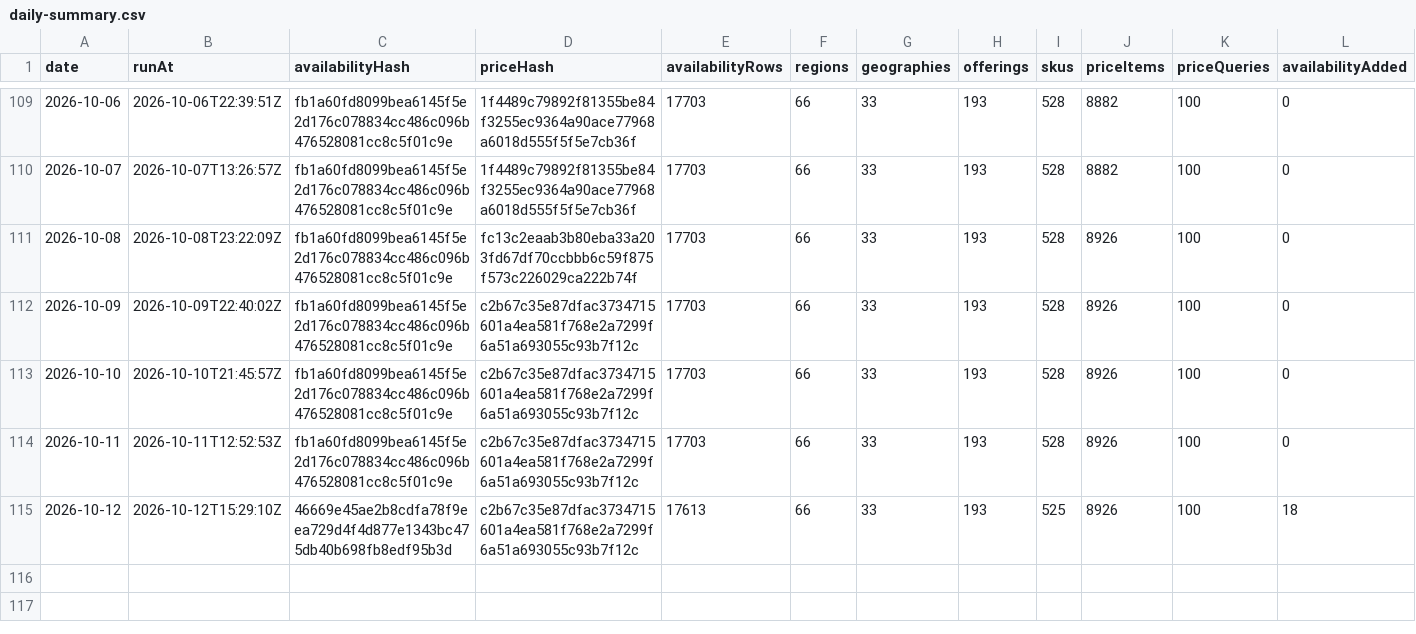
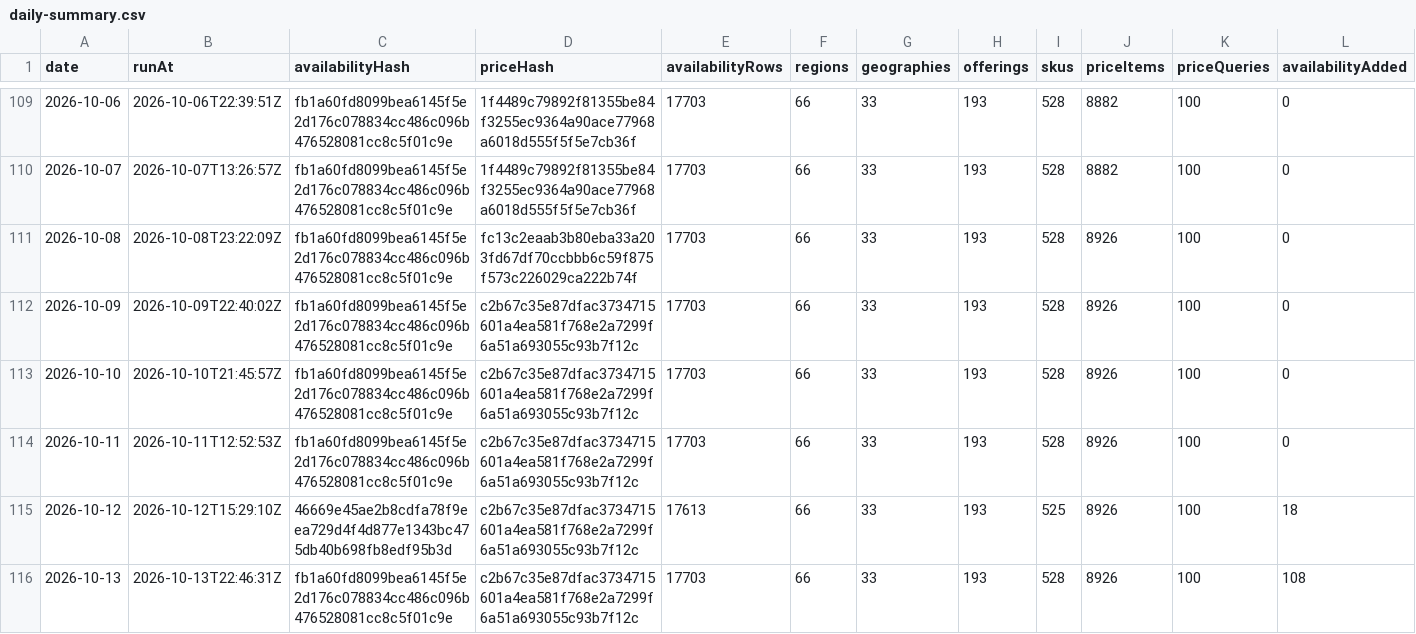
Before and after one commit to s04/azure-regional-services, a CSV file: data/gold/timeseries/daily-summary.csv, drawn as a sheet; only a part is shown, gaps mark what is left out; rows hold the shown columns only; the diff names each change by its address in the sheet, - before the commit and + after, or states it on an @@ line.

```diff
--- a/data/gold/timeseries/daily-summary.csv
+++ b/data/gold/timeseries/daily-summary.csv
+row 116: 2026-10-13 | 2026-10-13T22:46:31Z | fb1a60fd8099bea6145f5e2d176c078834cc486c096b476528081cc8c5f01c9e | c2b67c35e87dfac3734715601a4ea581f768e2a7299f6a51a693055c93b7f12c | 17703 | 66 | 33 | 193 | 528 | 8926 | 100 | 108
```
Also changed, not shown: 7 other files.
